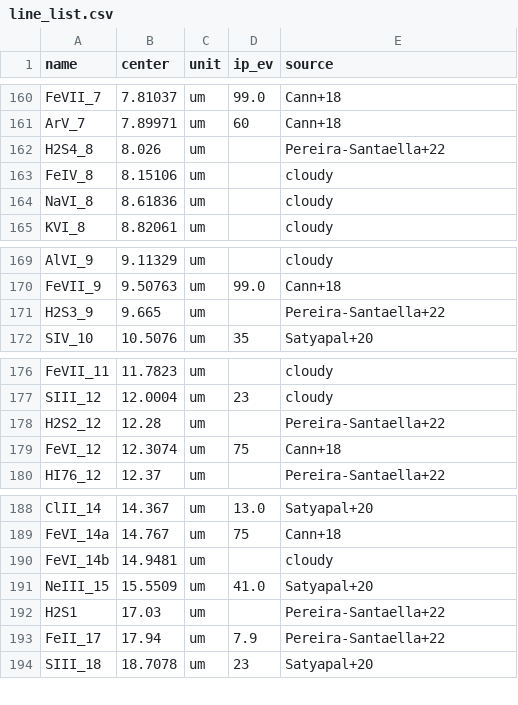
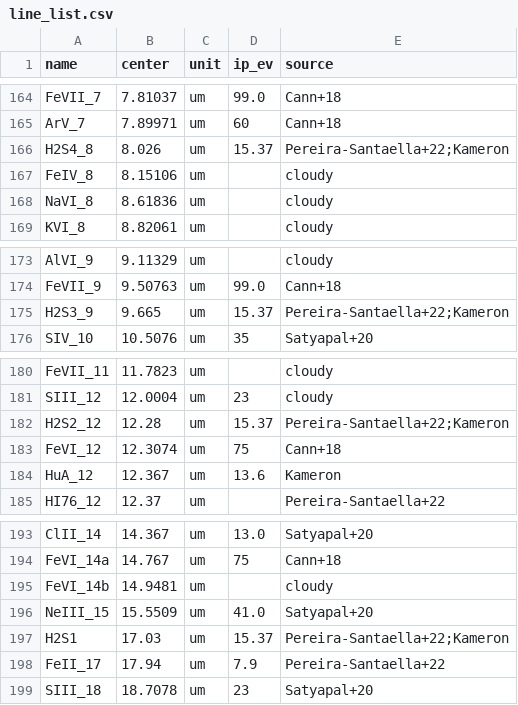
Before and after one commit to galactic-fireball/daedalus, a CSV file: data/line_list.csv, drawn as a sheet; only a part is shown, gaps mark what is left out; the diff covers the shown part only.

Commit message:
add lines

```diff
--- a/data/line_list.csv
+++ b/data/line_list.csv
@@ -161,3 +165,3 @@ FeVII_7,7.81037,um,99.0,Cann+18
 ArV_7,7.89971,um,60,Cann+18
-H2S4_8,8.026,um,,Pereira-Santaella+22
+H2S4_8,8.026,um,15.37,Pereira-Santaella+22;Kameron
 FeIV_8,8.15106,um,,cloudy
@@ -170,3 +174,3 @@ AlVI_9,9.11329,um,,cloudy
 FeVII_9,9.50763,um,99.0,Cann+18
-H2S3_9,9.665,um,,Pereira-Santaella+22
+H2S3_9,9.665,um,15.37,Pereira-Santaella+22;Kameron
 SIV_10,10.5076,um,35,Satyapal+20
@@ -177,4 +181,5 @@ FeVII_11,11.7823,um,,cloudy
 SIII_12,12.0004,um,23,cloudy
-H2S2_12,12.28,um,,Pereira-Santaella+22
+H2S2_12,12.28,um,15.37,Pereira-Santaella+22;Kameron
 FeVI_12,12.3074,um,75,Cann+18
+HuA_12,12.367,um,13.6,Kameron
 HI76_12,12.37,um,,Pereira-Santaella+22
@@ -191,3 +196,3 @@ FeVI_14b,14.9481,um,,cloudy
 NeIII_15,15.5509,um,41.0,Satyapal+20
-H2S1,17.03,um,,Pereira-Santaella+22
+H2S1,17.03,um,15.37,Pereira-Santaella+22;Kameron
 FeII_17,17.94,um,7.9,Pereira-Santaella+22
```
Also changed, not shown: 4 added rows and 7 edited cells elsewhere in this file, 1 other file.
